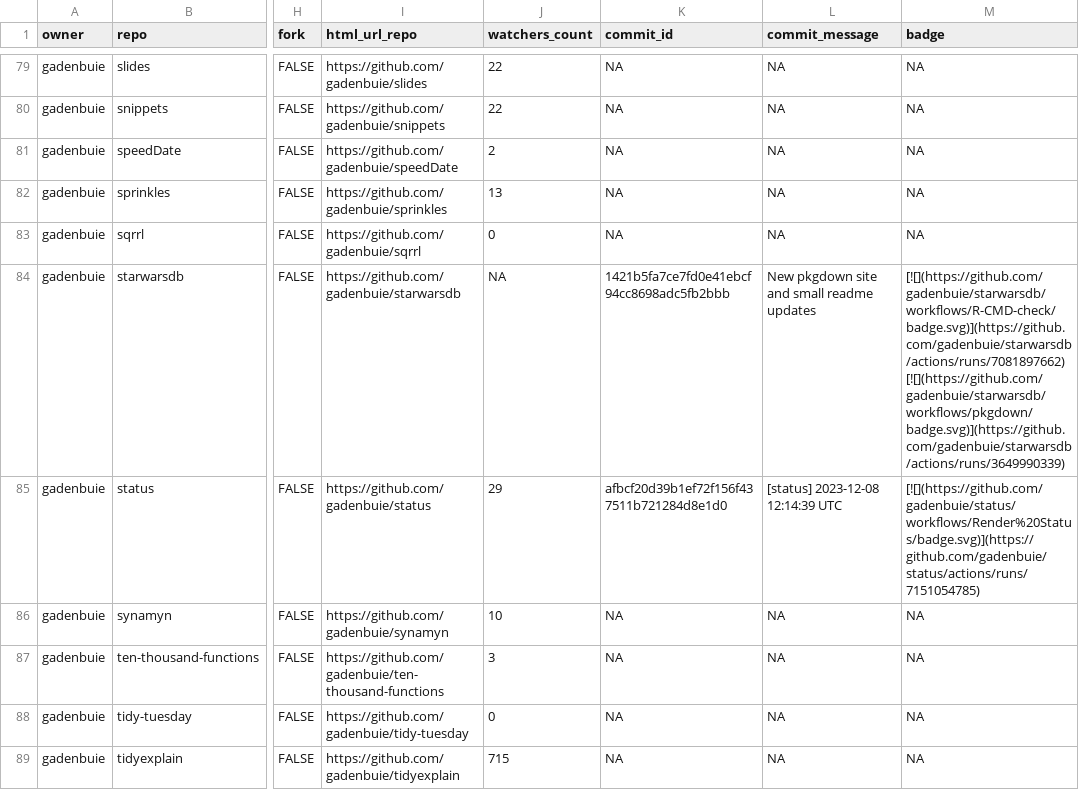
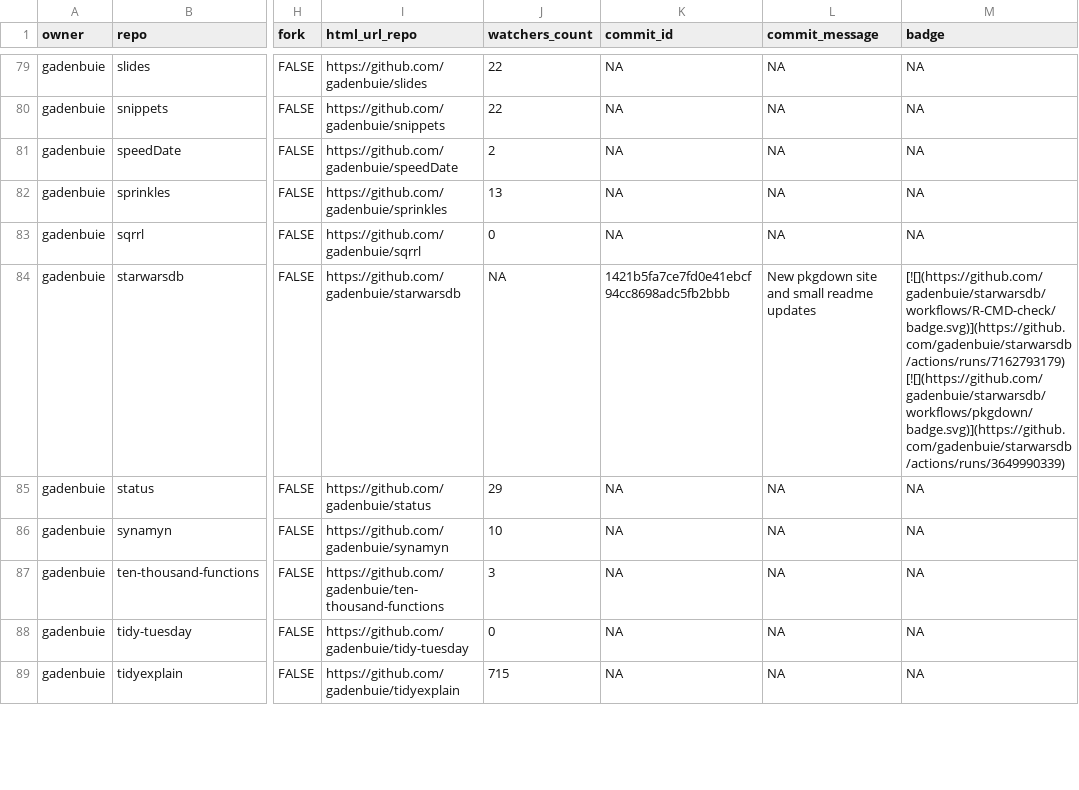
Before and after one commit to jimbrig/status, a CSV file: repos.csv, drawn as a sheet; only a part is shown, gaps mark what is left out; the diff covers the shown part only; the diff names each change by its address in the sheet, - before the commit and + after, or states it on an @@ line.

```diff
--- a/repos.csv
+++ b/repos.csv
-M84 (badge): [![](https://github.com/gadenbuie/starwarsdb/workflows/R-CMD-check/badge.svg)](https://github.com/gadenbuie/starwarsdb/actions/runs/7081897662) [![](https://github.com/gadenbuie/starwarsdb/workflows/pkgdown/badge.svg)](https://github.com/gadenbuie/starwarsdb/actions/runs/3649990339)
+M84 (badge): [![](https://github.com/gadenbuie/starwarsdb/workflows/R-CMD-check/badge.svg)](https://github.com/gadenbuie/starwarsdb/actions/runs/7162793179) [![](https://github.com/gadenbuie/starwarsdb/workflows/pkgdown/badge.svg)](https://github.com/gadenbuie/starwarsdb/actions/runs/3649990339)
-K85 (commit_id): afbcf20d39b1ef72f156f437511b721284d8e1d0
+K85 (commit_id): NA
-L85 (commit_message): [status] 2023-12-08 12:14:39 UTC
+L85 (commit_message): NA
-M85 (badge): [![](https://github.com/gadenbuie/status/workflows/Render%20Status/badge.svg)](https://github.com/gadenbuie/status/actions/runs/7151054785)
+M85 (badge): NA
```
Also changed, not shown: 13 edited cells elsewhere in this file, 2 other files.
